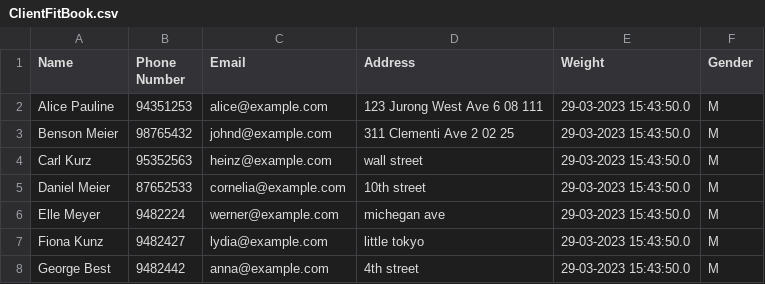
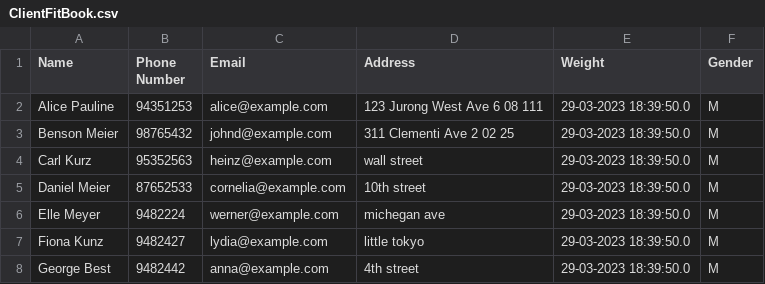
Before and after one commit to nus-cs2103-AY2223S2/tp, a CSV file: ClientFitBook.csv, drawn as a sheet.

```diff
--- a/ClientFitBook.csv
+++ b/ClientFitBook.csv
@@ -1,8 +1,8 @@
 Name, Phone Number, Email, Address, Weight, Gender
-Alice Pauline, 94351253, alice@example.com, 123  Jurong West Ave 6   08 111, 29-03-2023 15:43:50.0, M
-Benson Meier, 98765432, johnd@example.com, 311  Clementi Ave 2   02 25, 29-03-2023 15:43:50.0, M
-Carl Kurz, 95352563, heinz@example.com, wall street, 29-03-2023 15:43:50.0, M
-Daniel Meier, 87652533, cornelia@example.com, 10th street, 29-03-2023 15:43:50.0, M
-Elle Meyer, 9482224, werner@example.com, michegan ave, 29-03-2023 15:43:50.0, M
-Fiona Kunz, 9482427, lydia@example.com, little tokyo, 29-03-2023 15:43:50.0, M
-George Best, 9482442, anna@example.com, 4th street, 29-03-2023 15:43:50.0, M
+Alice Pauline, 94351253, alice@example.com, 123  Jurong West Ave 6   08 111, 29-03-2023 18:39:50.0, M
+Benson Meier, 98765432, johnd@example.com, 311  Clementi Ave 2   02 25, 29-03-2023 18:39:50.0, M
+Carl Kurz, 95352563, heinz@example.com, wall street, 29-03-2023 18:39:50.0, M
+Daniel Meier, 87652533, cornelia@example.com, 10th street, 29-03-2023 18:39:50.0, M
+Elle Meyer, 9482224, werner@example.com, michegan ave, 29-03-2023 18:39:50.0, M
+Fiona Kunz, 9482427, lydia@example.com, little tokyo, 29-03-2023 18:39:50.0, M
+George Best, 9482442, anna@example.com, 4th street, 29-03-2023 18:39:50.0, M
```
Also changed, not shown: 4 other files.
